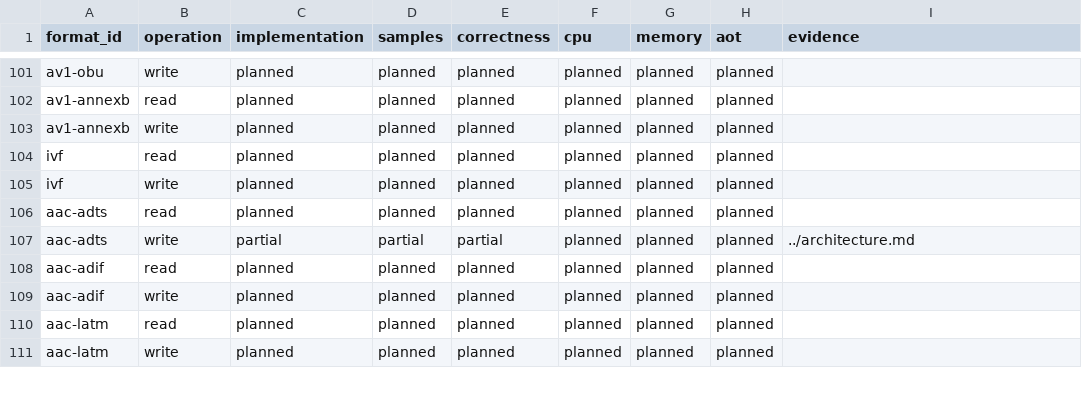
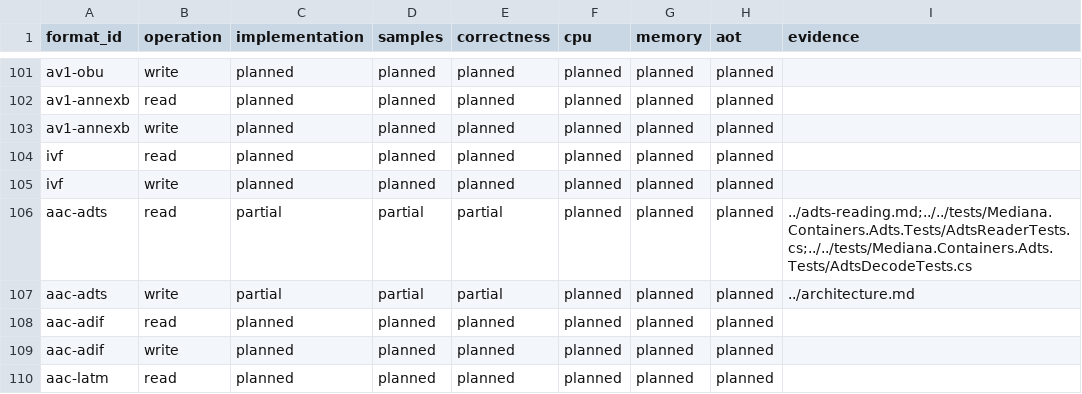
Before and after one commit to bvdcode/Mediana, a CSV file: docs/formats/checks.csv, drawn as a sheet; only a part is shown, gaps mark what is left out; the shorter side is filled out with more unchanged rows.

Commit message:
Read standalone ADTS audio through the container API

```diff
--- a/docs/formats/checks.csv
+++ b/docs/formats/checks.csv
@@ -105,3 +105,3 @@ ivf,read,planned,planned,planned,planned,planned,planned,
 ivf,write,planned,planned,planned,planned,planned,planned,
-aac-adts,read,planned,planned,planned,planned,planned,planned,
+aac-adts,read,partial,partial,partial,planned,planned,planned,../adts-reading.md;../../tests/Mediana.Containers.Adts.Tests/AdtsReaderTests.cs;../../tests/Mediana.Containers.Adts.Tests/AdtsDecodeTests.cs
 aac-adts,write,partial,partial,partial,planned,planned,planned,../architecture.md
```
Also changed, not shown: docs/formats/catalog.csv, 16 other files.
